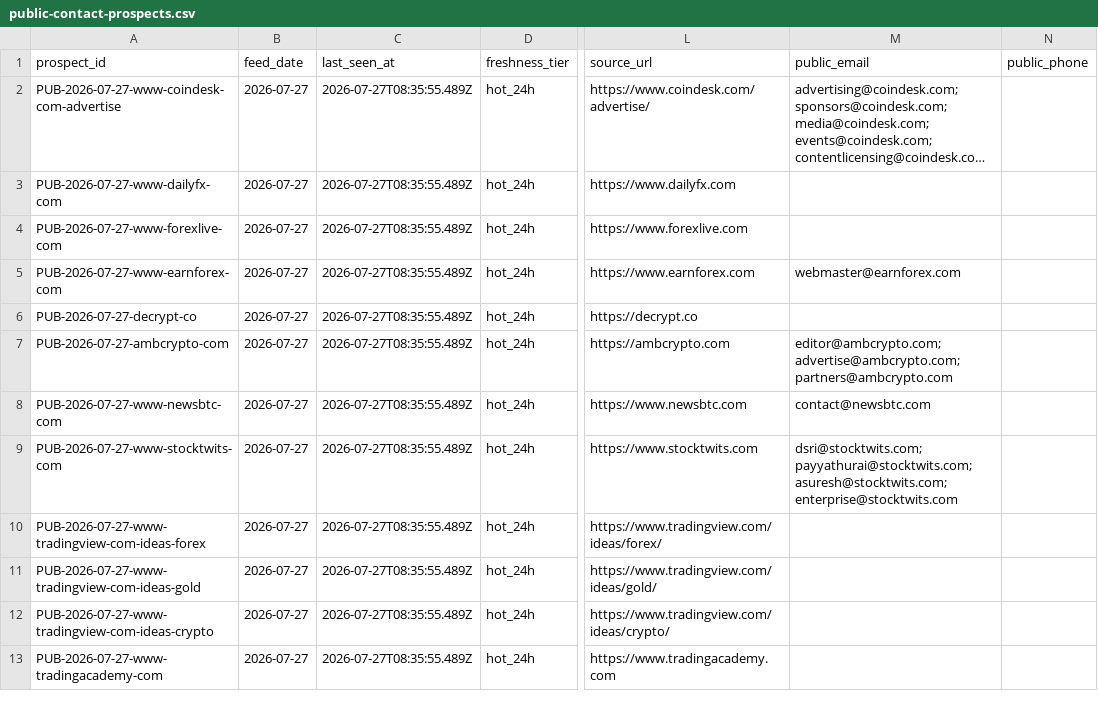
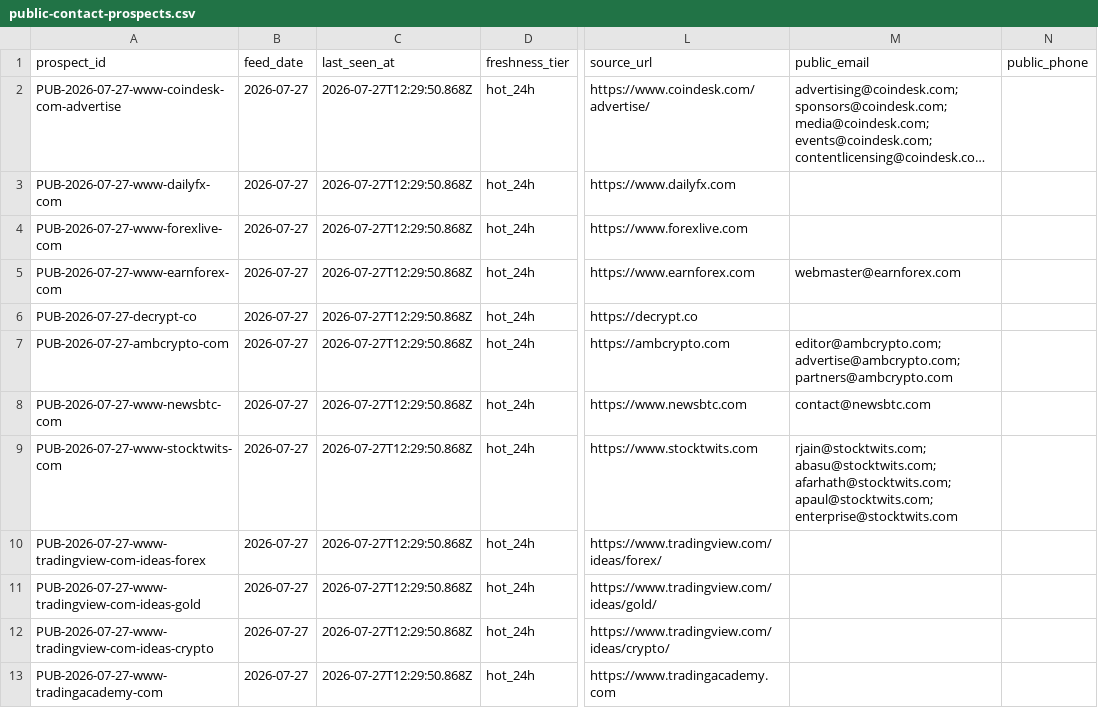
Before and after one commit to songchen539-alt/daily-active-trader-leads, a CSV file: data/public-contact-prospects.csv, drawn as a sheet; only a part is shown, gaps mark what is left out; long unchanged cells end in …; the diff names each change by its address in the sheet, - before the commit and + after, or states it on an @@ line.

```diff
--- a/data/public-contact-prospects.csv
+++ b/data/public-contact-prospects.csv
-C2:C13 (last_seen_at): 2026-07-27T08:35:55.489Z
+C2:C13 (last_seen_at): 2026-07-27T12:29:50.868Z
-M9 (public_email): dsri@stocktwits.com; payyathurai@stocktwits.com; asuresh@stocktwits.com; enterprise@stocktwits.com
+M9 (public_email): rjain@stocktwits.com; abasu@stocktwits.com; afarhath@stocktwits.com; apaul@stocktwits.com; enterprise@stocktwits.com
```
Also changed, not shown: data/client-opportunities.csv, data/contactable-prospects.csv, 10 other files.
